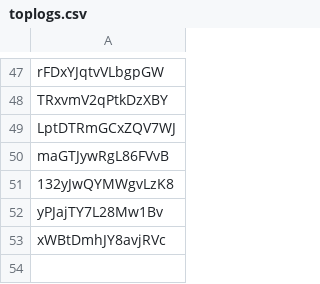
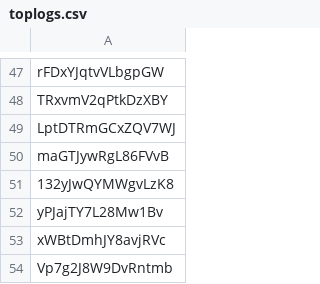
Before and after one commit to JeromeTT/fflogs-data, a CSV file: toplogs.csv, drawn as a sheet; only a part is shown, gaps mark what is left out; the diff names each change by its address in the sheet, - before the commit and + after, or states it on an @@ line.

```diff
--- a/toplogs.csv
+++ b/toplogs.csv
+row 54: Vp7g2J8W9DvRntmb
```
Also changed, not shown: output.csv, topPersonalBest.csv.
